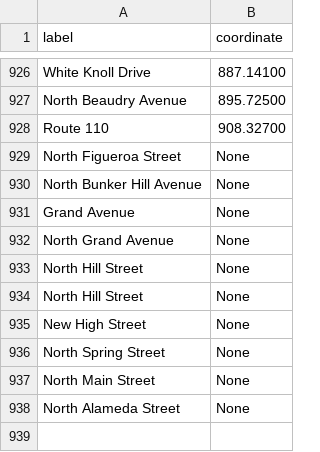
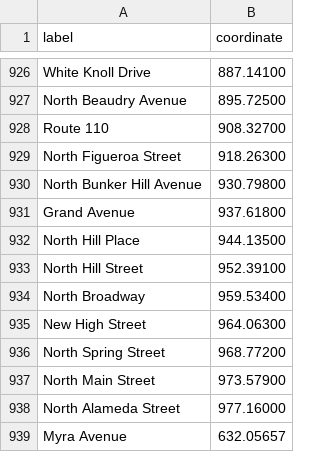
Before and after one commit to sunsetoversunset/frontend-app, a CSV file: src/assets/data/strip_labels_n.csv, drawn as a sheet; only a part is shown, gaps mark what is left out.

```diff
--- a/src/assets/data/strip_labels_n.csv
+++ b/src/assets/data/strip_labels_n.csv
@@ -928,11 +928,12 @@ North Beaudry Avenue,895.72500
 Route 110,908.32700
-North Figueroa Street,None
-North Bunker Hill Avenue,None
-Grand Avenue,None
-North Grand Avenue,None
-North Hill Street,None
-North Hill Street,None
-New High Street,None
-North Spring Street,None
-North Main Street,None
-North Alameda Street,None
+North Figueroa Street,918.26300
+North Bunker Hill Avenue,930.79800
+Grand Avenue,937.61800
+North Hill Place,944.13500
+North Hill Street,952.39100
+North Broadway,959.53400
+New High Street,964.06300
+North Spring Street,968.77200
+North Main Street,973.57900
+North Alameda Street,977.16000
+Myra Avenue,632.05657
```
Also changed, not shown: src/assets/data/strip_labels_s.csv.
